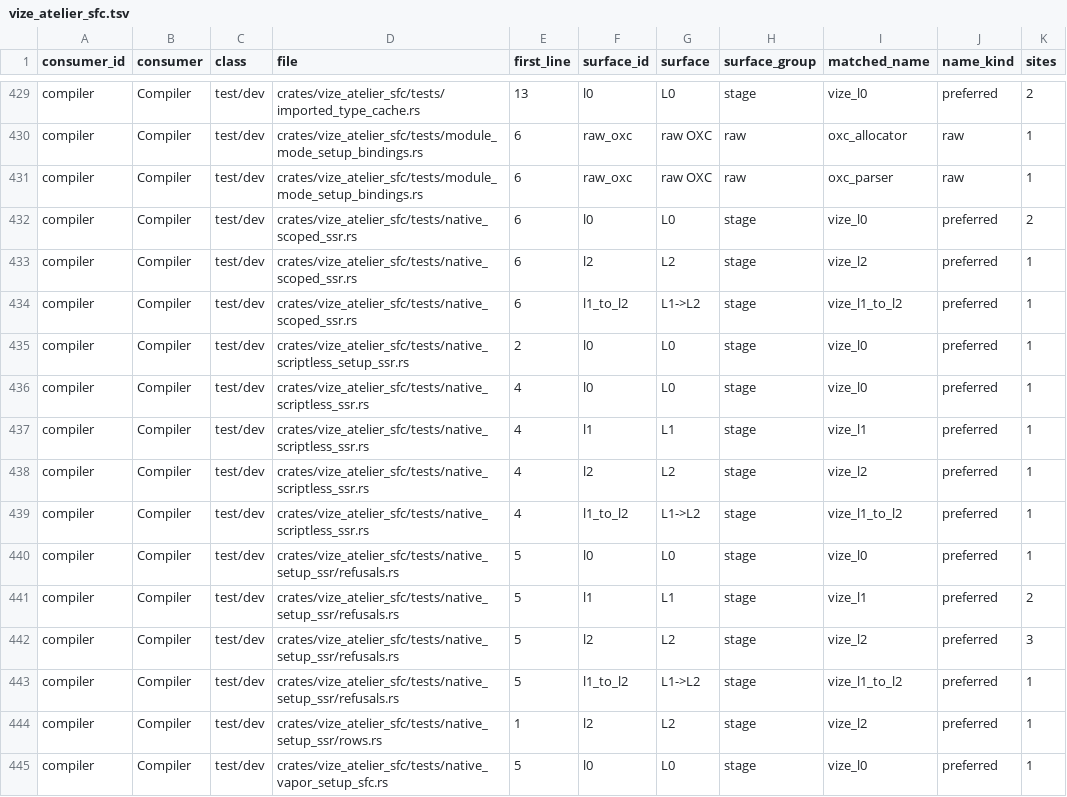
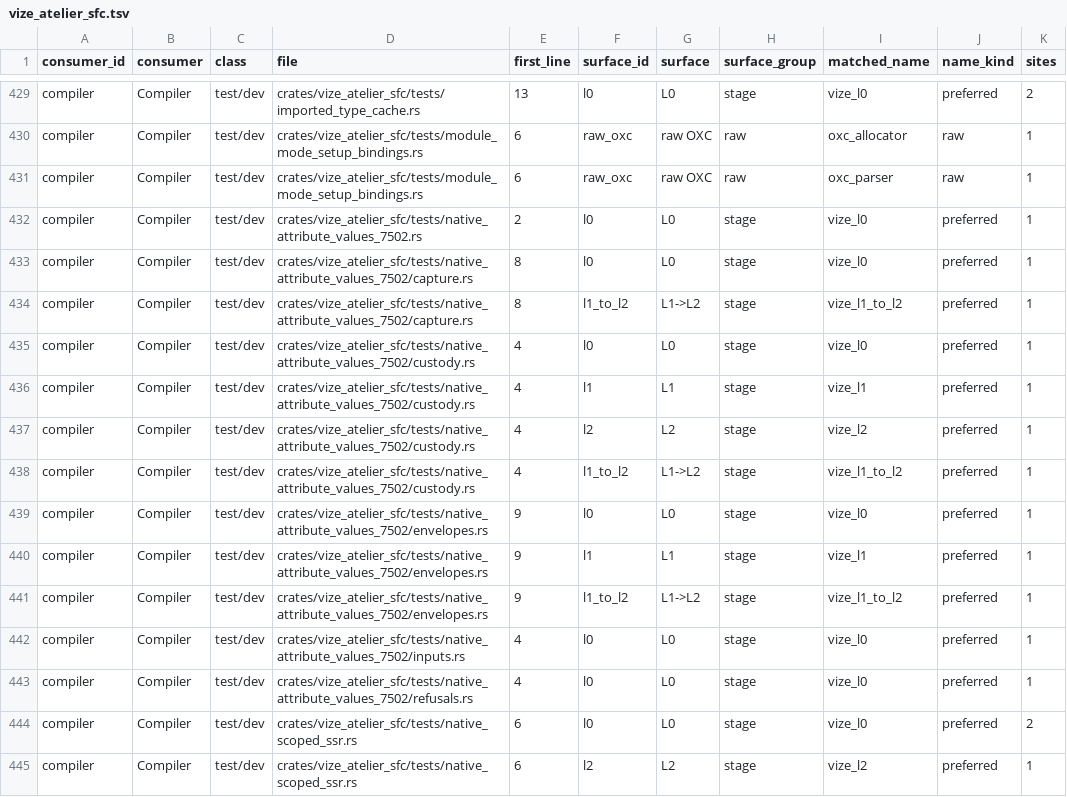
Before and after one commit to Hebilicious/vize, a TSV file: docs/davinci/plan/consumer-migration-surfaces/compiler/vize_atelier_sfc.tsv, drawn as a sheet; only a part is shown, gaps mark what is left out; the shorter side is filled out with more unchanged rows.

Commit message:
test(atelier): qualify once-decoded native attributes (#7751)
* test(compiler): stage original attribute value capture qualification

* test(compiler): require source-bound native attribute qualification

Co-authored-by: Danila Poyarkov <dev@dannote.net>

* fix(atelier): preserve native attribute capture helper types

* test(ci): bind the original value selector in scoped proof laws

* fix(atelier): capture genuine unattached For input custody

* test(atelier): pin the actual Vapor compiler dependency owner

* test(atelier): freeze reviewed original attribute outputs

Co-authored-by: Danila Poyarkov <dev@dannote.net>

* test(atelier): use ordinary attribute capture modules

* test(atelier): preserve native capture workflow composition

* docs(davinci): record verified storage ledger repair

---------

Co-authored-by: Danila Poyarkov <dev@dannote.net>

```diff
--- a/docs/davinci/plan/consumer-migration-surfaces/compiler/vize_atelier_sfc.tsv
+++ b/docs/davinci/plan/consumer-migration-surfaces/compiler/vize_atelier_sfc.tsv
@@ -431,2 +431,14 @@ compiler	Compiler	test/dev	crates/vize_atelier_sfc/tests/module_mode_setup_bindi
 compiler	Compiler	test/dev	crates/vize_atelier_sfc/tests/module_mode_setup_bindings.rs	6	raw_oxc	raw OXC	raw	oxc_parser	raw	1
+compiler	Compiler	test/dev	crates/vize_atelier_sfc/tests/native_attribute_values_7502.rs	2	l0	L0	stage	vize_l0	preferred	1
+compiler	Compiler	test/dev	crates/vize_atelier_sfc/tests/native_attribute_values_7502/capture.rs	8	l0	L0	stage	vize_l0	preferred	1
+compiler	Compiler	test/dev	crates/vize_atelier_sfc/tests/native_attribute_values_7502/capture.rs	8	l1_to_l2	L1->L2	stage	vize_l1_to_l2	preferred	1
+compiler	Compiler	test/dev	crates/vize_atelier_sfc/tests/native_attribute_values_7502/custody.rs	4	l0	L0	stage	vize_l0	preferred	1
+compiler	Compiler	test/dev	crates/vize_atelier_sfc/tests/native_attribute_values_7502/custody.rs	4	l1	L1	stage	vize_l1	preferred	1
+compiler	Compiler	test/dev	crates/vize_atelier_sfc/tests/native_attribute_values_7502/custody.rs	4	l2	L2	stage	vize_l2	preferred	1
+compiler	Compiler	test/dev	crates/vize_atelier_sfc/tests/native_attribute_values_7502/custody.rs	4	l1_to_l2	L1->L2	stage	vize_l1_to_l2	preferred	1
+compiler	Compiler	test/dev	crates/vize_atelier_sfc/tests/native_attribute_values_7502/envelopes.rs	9	l0	L0	stage	vize_l0	preferred	1
+compiler	Compiler	test/dev	crates/vize_atelier_sfc/tests/native_attribute_values_7502/envelopes.rs	9	l1	L1	stage	vize_l1	preferred	1
+compiler	Compiler	test/dev	crates/vize_atelier_sfc/tests/native_attribute_values_7502/envelopes.rs	9	l1_to_l2	L1->L2	stage	vize_l1_to_l2	preferred	1
+compiler	Compiler	test/dev	crates/vize_atelier_sfc/tests/native_attribute_values_7502/inputs.rs	4	l0	L0	stage	vize_l0	preferred	1
+compiler	Compiler	test/dev	crates/vize_atelier_sfc/tests/native_attribute_values_7502/refusals.rs	4	l0	L0	stage	vize_l0	preferred	1
 compiler	Compiler	test/dev	crates/vize_atelier_sfc/tests/native_scoped_ssr.rs	6	l0	L0	stage	vize_l0	preferred	2
```
Also changed, not shown: 31 other files.
